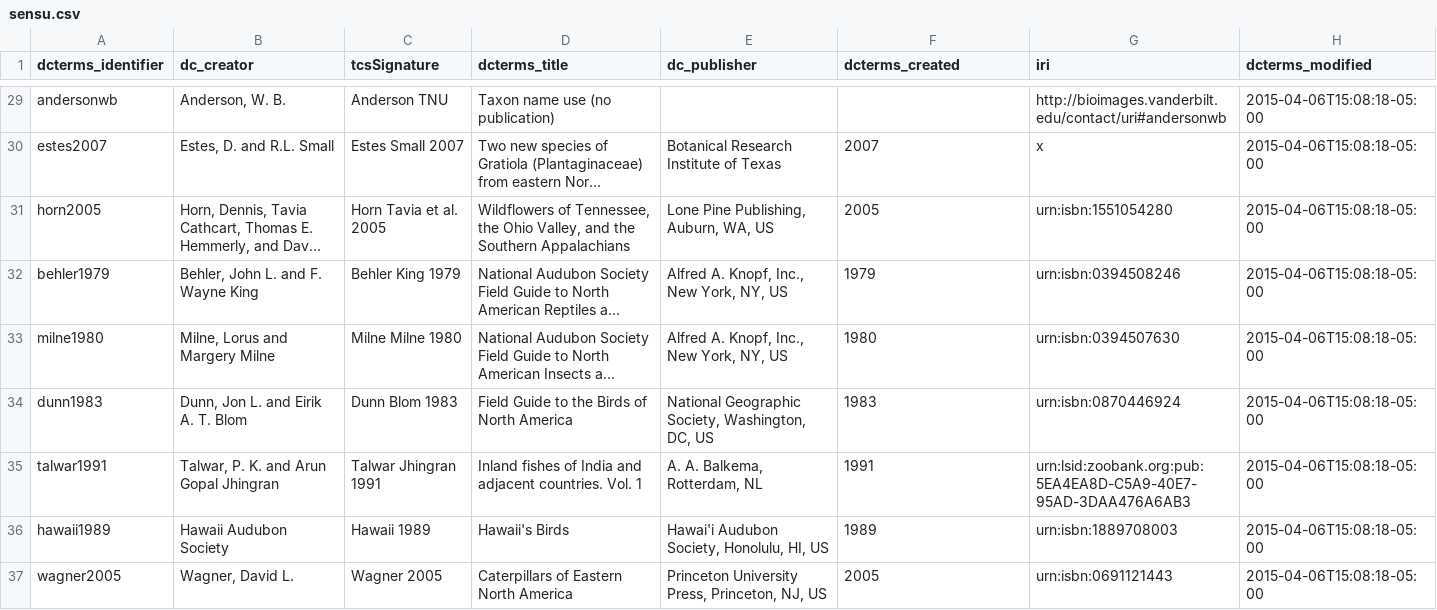
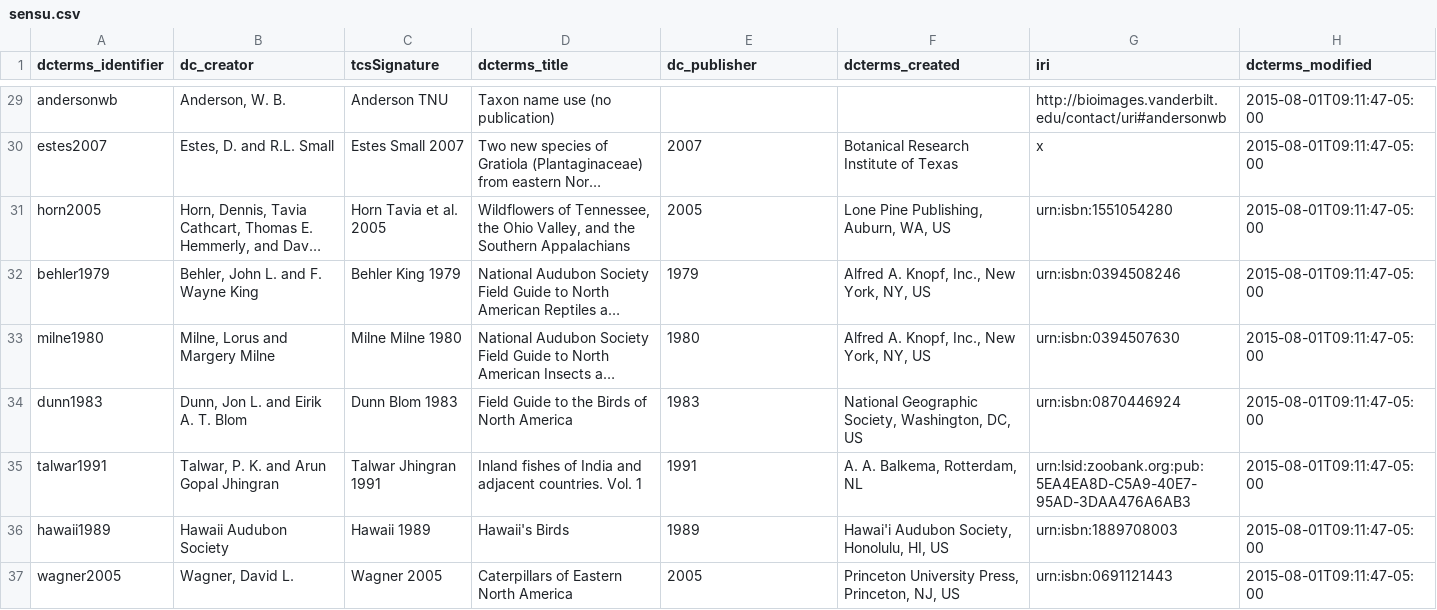
Before and after one commit to baskaufs/Bioimages, a CSV file: sensu.csv, drawn as a sheet; only a part is shown, gaps mark what is left out; long unchanged cells end in …; the diff covers the shown part only; the diff names each change by its address in the sheet, - before the commit and + after, or states it on an @@ line.

```diff
--- a/sensu.csv
+++ b/sensu.csv
-H29:H37 (dcterms_modified): 2015-04-06T15:08:18-05:00
+H29:H37 (dcterms_modified): 2015-08-01T09:11:47-05:00
-E30 (dc_publisher): Botanical Research Institute of Texas
+E30 (dc_publisher): 2007
-F30 (dcterms_created): 2007
+F30 (dcterms_created): Botanical Research Institute of Texas
-E31 (dc_publisher): Lone Pine Publishing, Auburn, WA, US
+E31 (dc_publisher): 2005
-F31 (dcterms_created): 2005
+F31 (dcterms_created): Lone Pine Publishing, Auburn, WA, US
-E32 (dc_publisher): Alfred A. Knopf, Inc., New York, NY, US
+E32 (dc_publisher): 1979
-F32 (dcterms_created): 1979
+F32 (dcterms_created): Alfred A. Knopf, Inc., New York, NY, US
-E33 (dc_publisher): Alfred A. Knopf, Inc., New York, NY, US
+E33 (dc_publisher): 1980
-F33 (dcterms_created): 1980
+F33 (dcterms_created): Alfred A. Knopf, Inc., New York, NY, US
-E34 (dc_publisher): National Geographic Society, Washington, DC, US
+E34 (dc_publisher): 1983
-F34 (dcterms_created): 1983
+F34 (dcterms_created): National Geographic Society, Washington, DC, US
-E35 (dc_publisher): A. A. Balkema, Rotterdam, NL
+E35 (dc_publisher): 1991
-F35 (dcterms_created): 1991
+F35 (dcterms_created): A. A. Balkema, Rotterdam, NL
-E36 (dc_publisher): Hawai'i Audubon Society, Honolulu, HI, US
+E36 (dc_publisher): 1989
-F36 (dcterms_created): 1989
+F36 (dcterms_created): Hawai'i Audubon Society, Honolulu, HI, US
-E37 (dc_publisher): Princeton University Press, Princeton, NJ, US
+E37 (dc_publisher): 2005
-F37 (dcterms_created): 2005
+F37 (dcterms_created): Princeton University Press, Princeton, NJ, US
```
Also changed, not shown: 2 added rows and 125 edited cells elsewhere in this file, agents.csv, determinations.csv, 2 other files.
